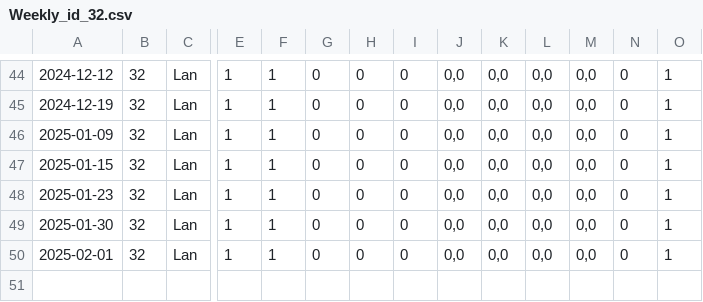
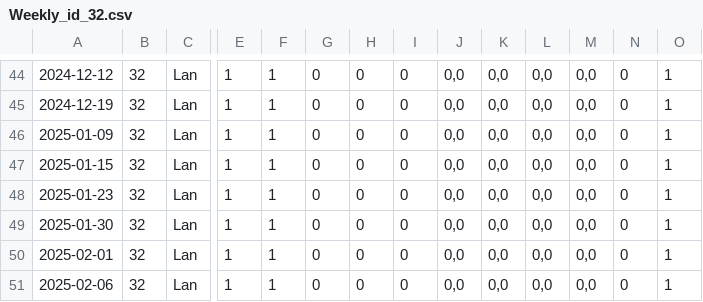
Before and after one commit to XeroxAndarian/RSTRating, a CSV file: Version2.0/Data/Player Weekly Reports/Weekly_id_32.csv, drawn as a sheet; only a part is shown, gaps mark what is left out; rows hold the shown columns only; the diff names each change by its address in the sheet, - before the commit and + after, or states it on an @@ line.

```diff
--- a/Version2.0/Data/Player Weekly Reports/Weekly_id_32.csv
+++ b/Version2.0/Data/Player Weekly Reports/Weekly_id_32.csv
+row 51: 2025-02-06 | 32 | Lan | 1 | 1 | 0 | 0 | 0 | 0,0 | 0,0 | 0,0 | 0,0 | 0 | 1
```
Also changed, not shown: Version2.0/Data/Player Weekly Reports/Weekly_id_17.csv, Version2.0/Data/Player Weekly Reports/Weekly_id_20.csv, 44 other files.
